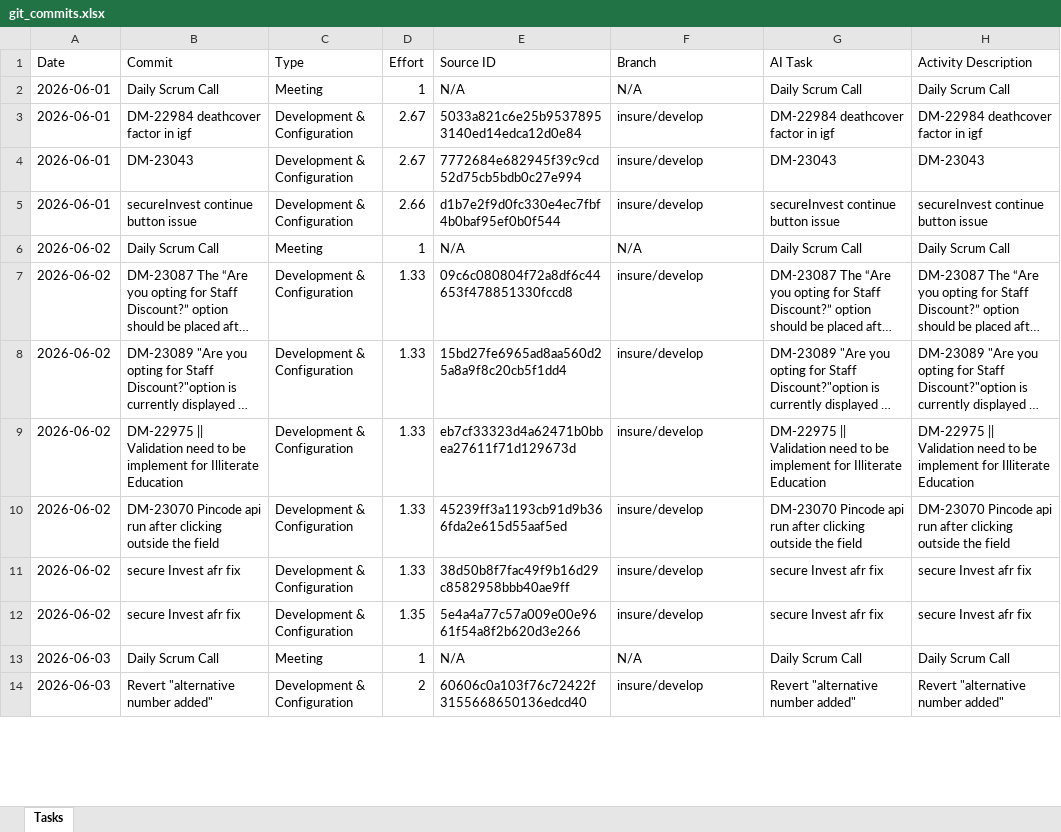
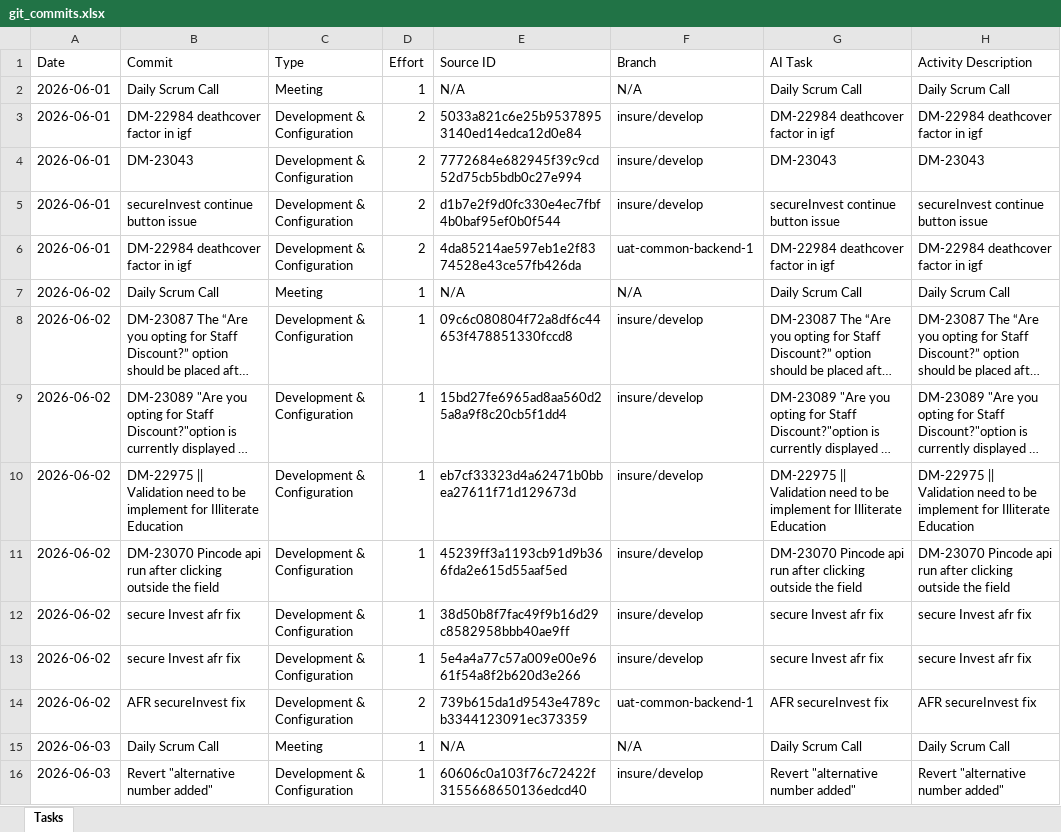
Before and after one commit to lumiqshubh23/redmine_automation, an Excel workbook: redmine-logger/backend/user_data/lumiqshubh23/git_commits.xlsx, sheet Tasks, drawn as a sheet; only a part is shown; long unchanged cells end in …; values as stored, in another font and other column widths than the file's, no borders; addresses are those after the commit; the diff covers the shown part only; the diff names each change by its address in the sheet, - before the commit and + after, or states it on an @@ line.

```diff
--- a/redmine-logger/backend/user_data/lumiqshubh23/git_commits.xlsx (sheet Tasks)
+++ b/redmine-logger/backend/user_data/lumiqshubh23/git_commits.xlsx (sheet Tasks)
-D3:D4 (Effort): 2.67
+D3:D4 (Effort): 2
-D5 (Effort): 2.66
+D5 (Effort): 2
+row 6: 2026-06-01 | DM-22984 deathcover factor in igf | Development & Configuration | 2 | 4da85214ae597eb1e2f8374528e43ce57fb426da | uat-common-backend-1 | DM-22984 deathcover factor in igf | DM-22984 deathcover factor in igf
-D8:D12 (Effort): 1.33
+D8:D12 (Effort): 1
-D13 (Effort): 1.35
+D13 (Effort): 1
+row 14: 2026-06-02 | AFR secureInvest fix | Development & Configuration | 2 | 739b615da1d9543e4789cb3344123091ec373359 | uat-common-backend-1 | AFR secureInvest fix | AFR secureInvest fix
-D16 (Effort): 2
+D16 (Effort): 1
```
Also changed, not shown: 30 added rows and 60 edited cells elsewhere in this sheet, redmine-logger/backend/user_data/lumiqshubh23/input.xlsx, redmine-logger/backend/user_data/lumiqshubh23/timelog.xlsx, 5 other files.
